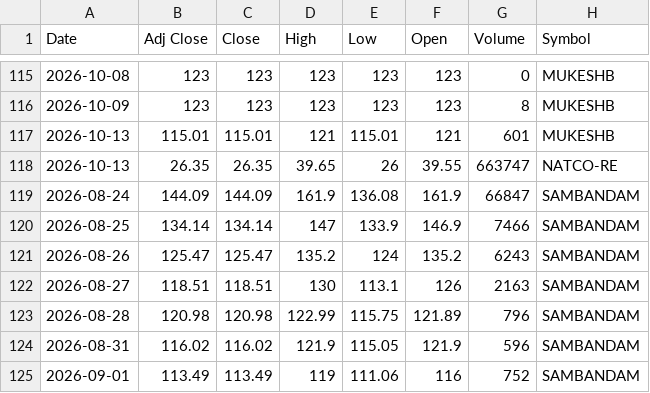
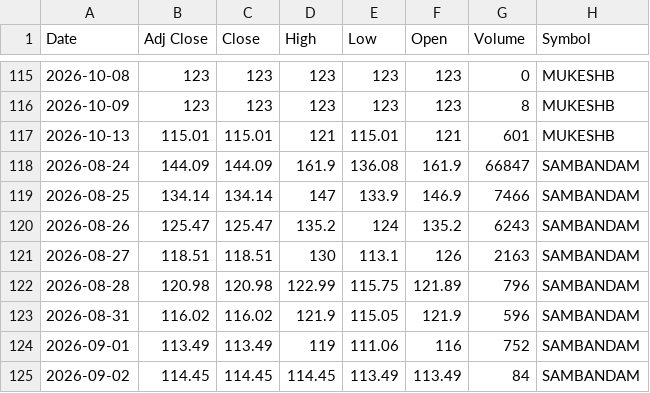
Before and after one commit to VarunNeel/alphatrace, a CSV file: ohlcv/new/NEW_OHLCV.csv, drawn as a sheet; only a part is shown, gaps mark what is left out; the shorter side is filled out with more unchanged rows.

```diff
--- a/ohlcv/new/NEW_OHLCV.csv
+++ b/ohlcv/new/NEW_OHLCV.csv
@@ -117,3 +117,2 @@ Date,Adj Close,Close,High,Low,Open,Volume,Symbol
 2026-10-13,115.01,115.01,121,115.01,121,601,MUKESHB
-2026-10-13,26.35,26.35,39.65,26,39.55,663747,NATCO-RE
 2026-08-24,144.09,144.09,161.9,136.08,161.9,66847,SAMBANDAM
```
Also changed, not shown: fundamentals/universe.csv, fundamentals/unmatched.csv, 2 other files.
